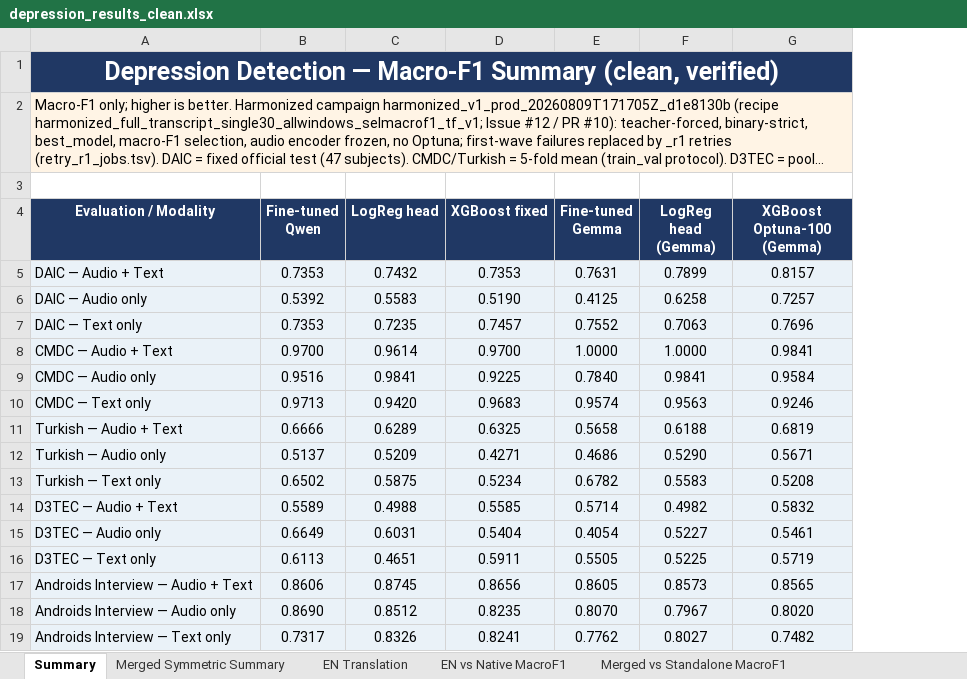
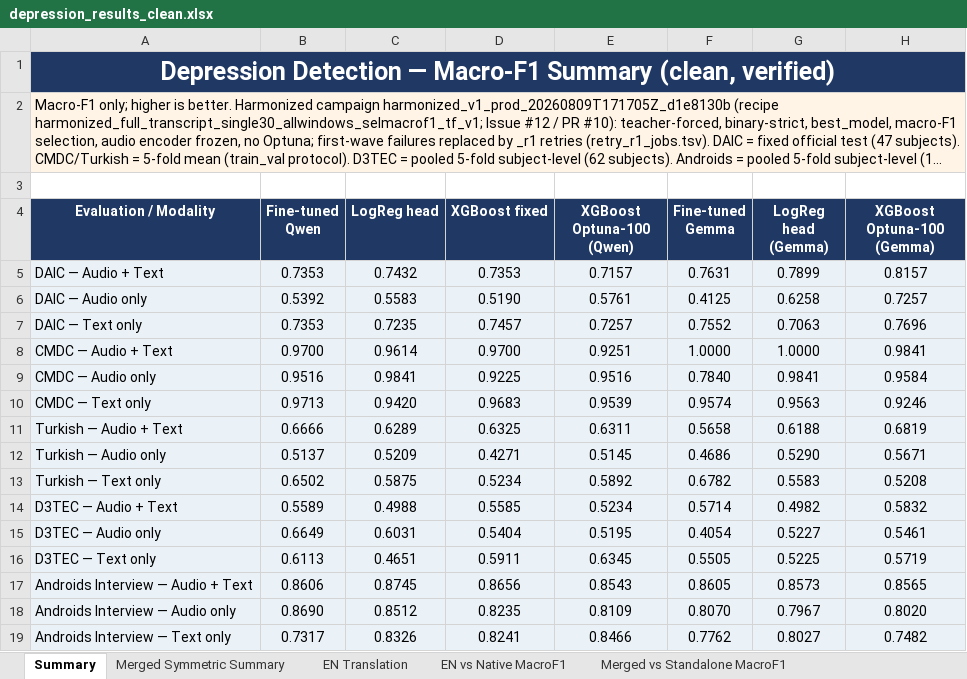
Before and after one commit to emreYilmaz28845/LLM-Depression, an Excel workbook: depression_results_clean.xlsx, sheet Summary, drawn as a sheet; long unchanged cells end in …; values as stored, in another font and other column widths than the file's, no borders; the diff names each change by its address in the sheet, - before the commit and + after, or states it on an @@ line.

Commit message:
Add Qwen Optuna-100 column to the Summary and Optuna-100 provenance rows

```diff
--- a/depression_results_clean.xlsx (sheet Summary)
+++ b/depression_results_clean.xlsx (sheet Summary)
+column E (XGBoost Optuna-100 (Qwen)), rows 5-19: 0.7157 | 0.5761 | 0.7257 | 0.9251 | 0.9516 | 0.9539 | 0.6311 | 0.5145 | 0.5892 | 0.5234 | 0.5195 | 0.6345 | 0.8543 | 0.8109 | 0.8466
```
Also changed, not shown: sheet Provenance, 2 other files.
